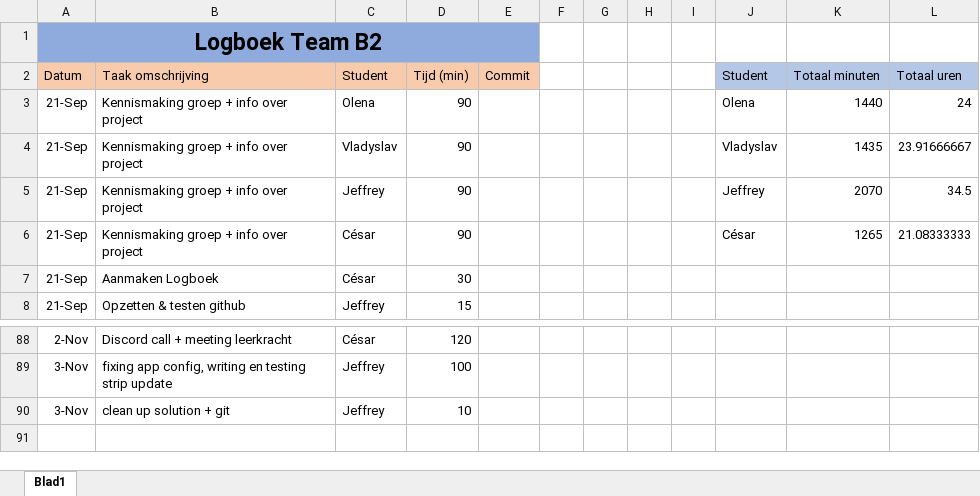
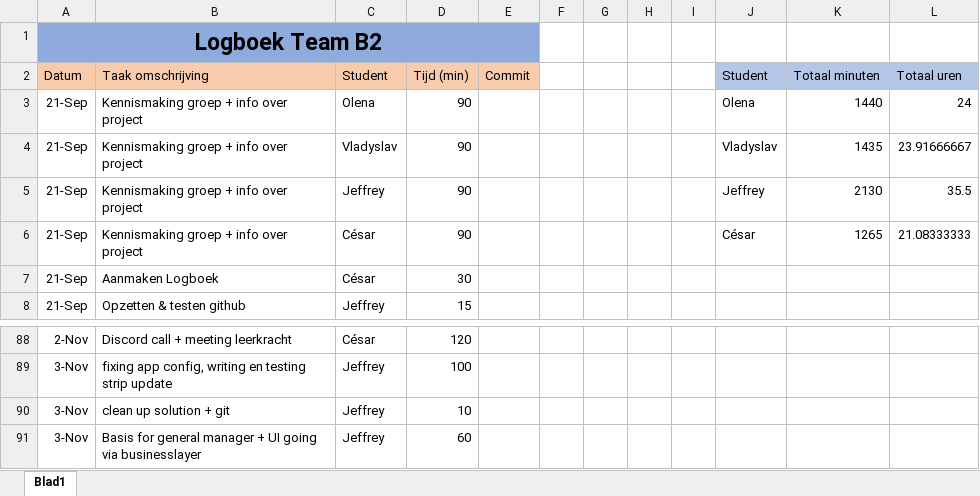
Before and after one commit to projectwerkTeamB2/projectwerk, an Excel workbook: Logboek Team B2.xlsx, sheet Blad1, drawn as a sheet; only a part is shown, gaps mark what is left out; values as stored, in another font and other column widths than the file's, no borders; the diff names each change by its address in the sheet, - before the commit and + after, or states it on an @@ line.

Commit message:
updated log

```diff
--- a/Logboek Team B2.xlsx (sheet Blad1)
+++ b/Logboek Team B2.xlsx (sheet Blad1)
-K5 (Totaal minuten): 2070
+K5 (Totaal minuten): 2130
-L5 (Totaal uren): 34.5
+L5 (Totaal uren): 35.5
+row 91: 3-Nov | Basis for general manager + UI going via businesslayer | Jeffrey | 60
```
